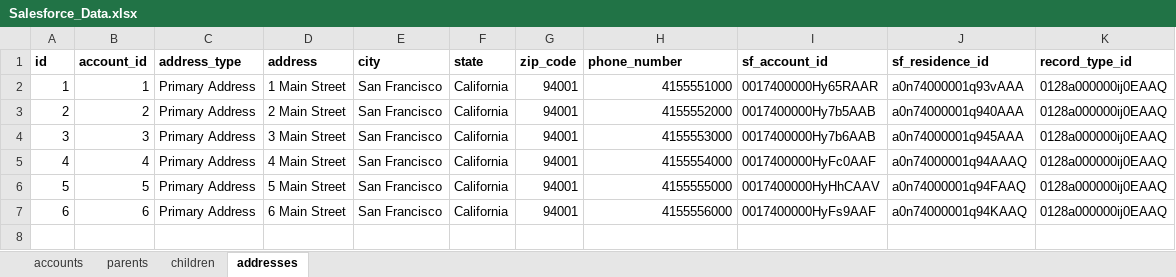
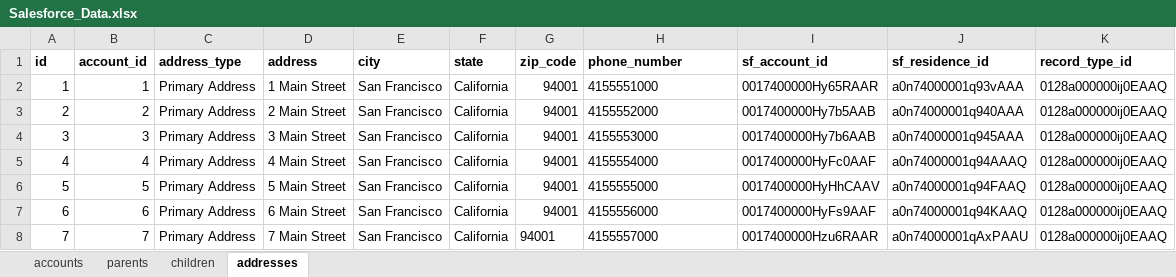
Before and after one commit to vahnmarty/mysi, an Excel workbook: storage/app/Salesforce_Data.xlsx, sheet addresses, drawn as a sheet; values as stored, in another font and other column widths than the file's, no borders; the diff names each change by its address in the sheet, - before the commit and + after, or states it on an @@ line.

```diff
--- a/storage/app/Salesforce_Data.xlsx (sheet addresses)
+++ b/storage/app/Salesforce_Data.xlsx (sheet addresses)
-H2:H7 alignment: right
+H2:H7 alignment: left
+row 8: 7 | 7 | Primary Address | 7 Main Street | San Francisco | California | 94001 | 4155557000 | 0017400000Hzu6RAAR | a0n74000001qAxPAAU | 0128a000000ij0EAAQ
```
Also changed, not shown: sheet children, sheet parents, sheet accounts, 26 other files.
